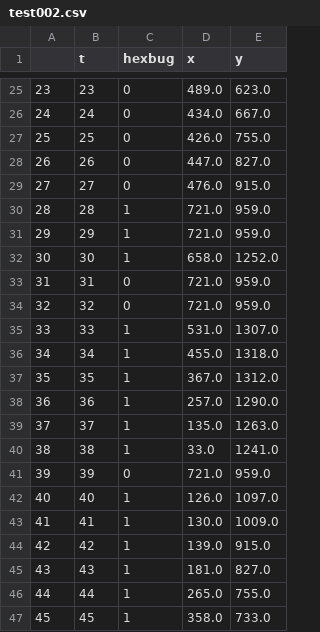
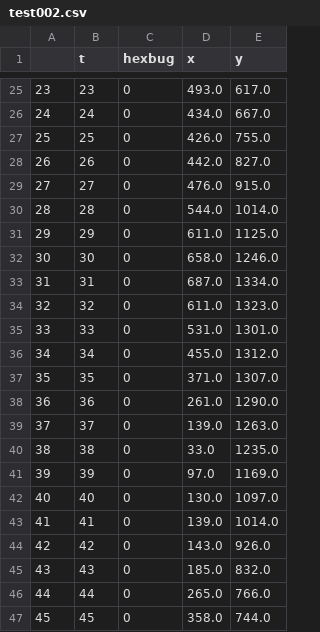
Before and after one commit to DevMangomann/Traco, a CSV file: leaderboard_data/test002.csv, drawn as a sheet; only a part is shown, gaps mark what is left out; the diff covers the shown part only.

```diff
--- a/leaderboard_data/test002.csv
+++ b/leaderboard_data/test002.csv
@@ -25,23 +25,23 @@
-23,23,0,489.0,623.0
+23,23,0,493.0,617.0
 24,24,0,434.0,667.0
 25,25,0,426.0,755.0
-26,26,0,447.0,827.0
+26,26,0,442.0,827.0
 27,27,0,476.0,915.0
-28,28,1,721.0,959.0
-29,29,1,721.0,959.0
-30,30,1,658.0,1252.0
-31,31,0,721.0,959.0
-32,32,0,721.0,959.0
-33,33,1,531.0,1307.0
-34,34,1,455.0,1318.0
-35,35,1,367.0,1312.0
-36,36,1,257.0,1290.0
-37,37,1,135.0,1263.0
-38,38,1,33.0,1241.0
-39,39,0,721.0,959.0
-40,40,1,126.0,1097.0
-41,41,1,130.0,1009.0
-42,42,1,139.0,915.0
-43,43,1,181.0,827.0
-44,44,1,265.0,755.0
-45,45,1,358.0,733.0
+28,28,0,544.0,1014.0
+29,29,0,611.0,1125.0
+30,30,0,658.0,1246.0
+31,31,0,687.0,1334.0
+32,32,0,611.0,1323.0
+33,33,0,531.0,1301.0
+34,34,0,455.0,1312.0
+35,35,0,371.0,1307.0
+36,36,0,261.0,1290.0
+37,37,0,139.0,1263.0
+38,38,0,33.0,1235.0
+39,39,0,97.0,1169.0
+40,40,0,130.0,1097.0
+41,41,0,139.0,1014.0
+42,42,0,143.0,926.0
+43,43,0,185.0,832.0
+44,44,0,265.0,766.0
+45,45,0,358.0,744.0
```
Also changed, not shown: 154 edited cells elsewhere in this file, leaderboard_data/test001.csv, leaderboard_data/test003.csv, 10 other files.
